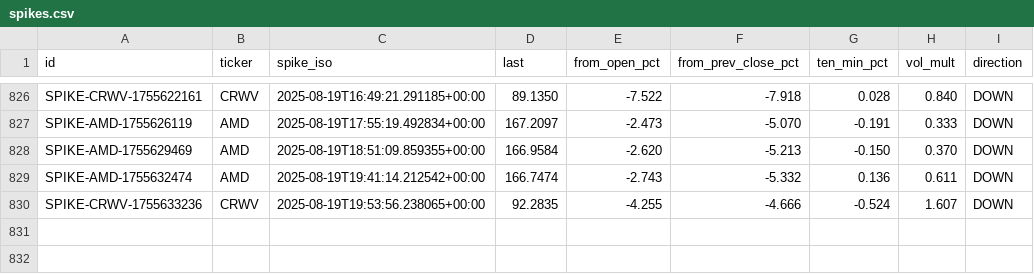
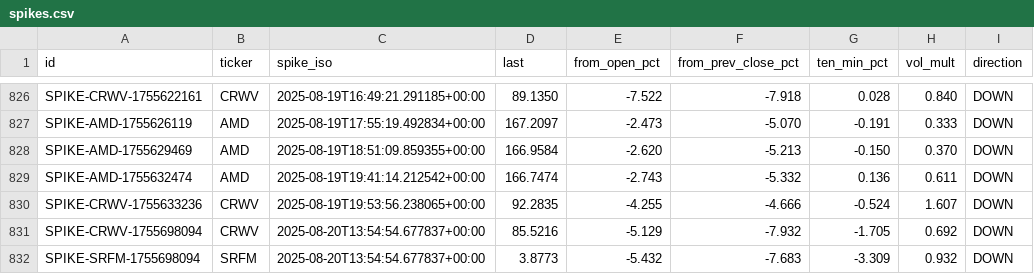
Before and after one commit to prospectman15/EarlyNewsChecker, a CSV file: dataset/spikes.csv, drawn as a sheet; only a part is shown, gaps mark what is left out; the diff names each change by its address in the sheet, - before the commit and + after, or states it on an @@ line.

```diff
--- a/dataset/spikes.csv
+++ b/dataset/spikes.csv
+row 831: SPIKE-CRWV-1755698094 | CRWV | 2025-08-20T13:54:54.677837+00:00 | 85.5216 | -5.129 | -7.932 | -1.705 | 0.692 | DOWN
+row 832: SPIKE-SRFM-1755698094 | SRFM | 2025-08-20T13:54:54.677837+00:00 | 3.8773 | -5.432 | -7.683 | -3.309 | 0.932 | DOWN
```
Also changed, not shown: dataset/labels.csv, 2 other files.
